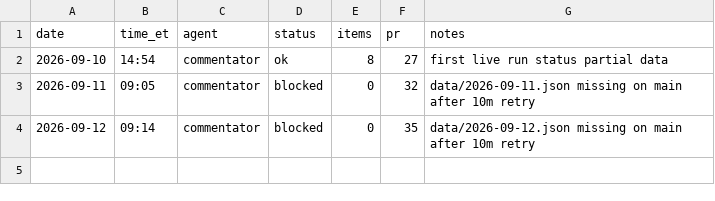
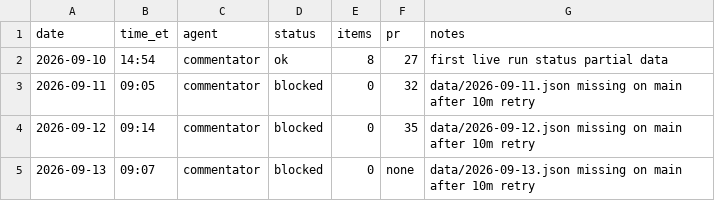
Before and after one commit to jwatson7399/ai-auditing-dashboard, a CSV file: log/runs-commentator.csv, drawn as a sheet; the diff names each change by its address in the sheet, - before the commit and + after, or states it on an @@ line.

Commit message:
Commentator log 2026-09-13 blocked

```diff
--- a/log/runs-commentator.csv
+++ b/log/runs-commentator.csv
+row 5: 2026-09-13 | 09:07 | commentator | blocked | 0 | none | data/2026-09-13.json missing on main after 10m retry
```
